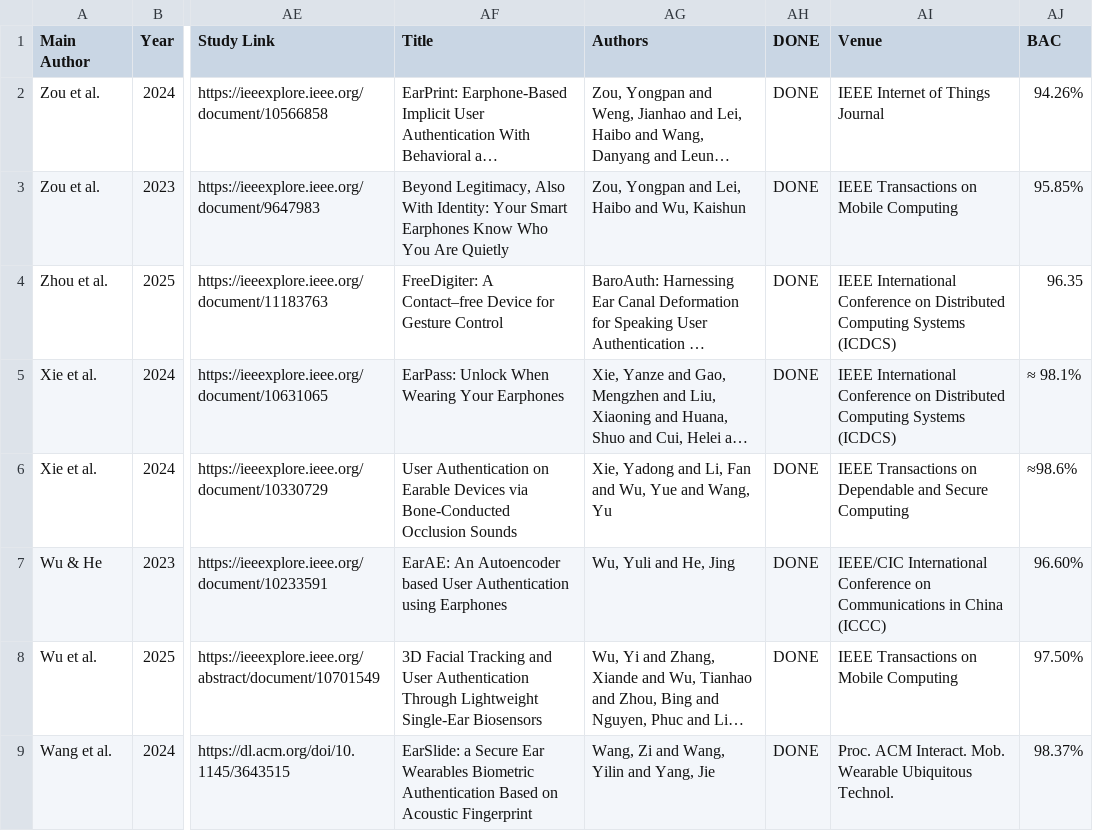
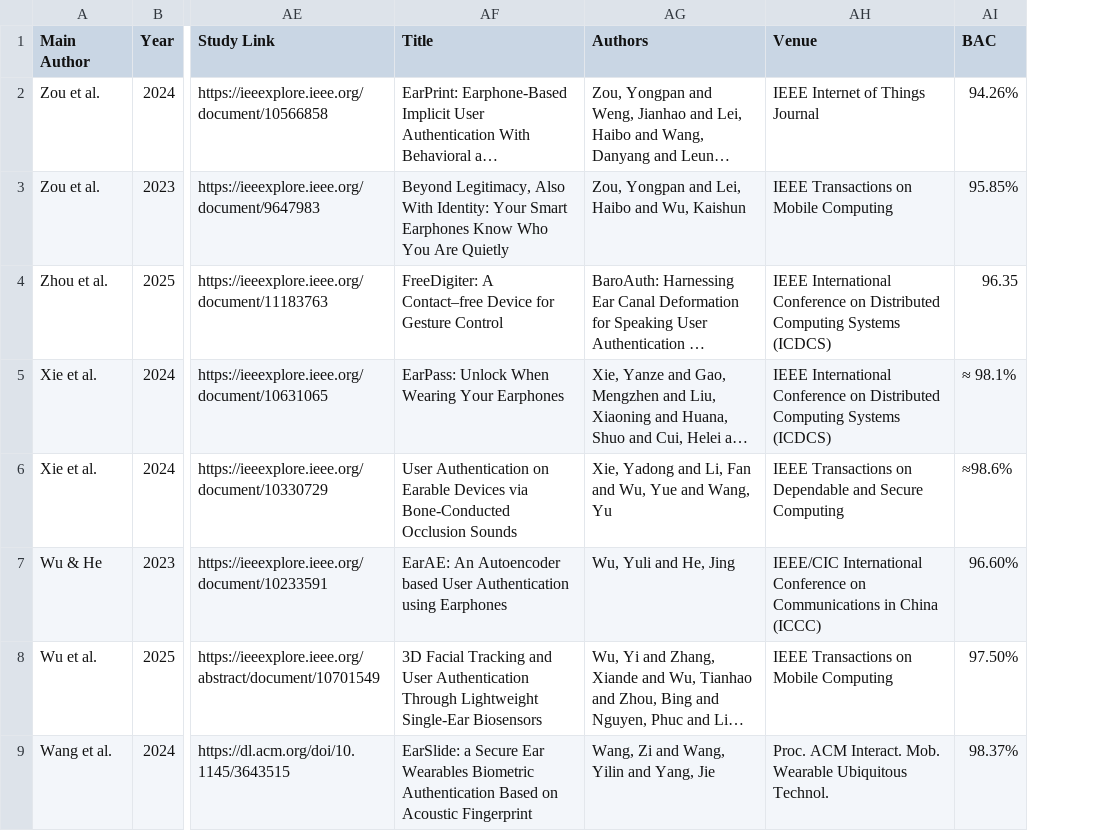
Before and after one commit to ysj2828428/earXploreForAuthentication, a CSV file: authentication_fixed.csv, drawn as a sheet; only a part is shown, gaps mark what is left out; long unchanged cells end in …; the diff names each change by its address in the sheet, - before the commit and + after, or states it on an @@ line.

Commit message:
debug information for authentication literatures

```diff
--- a/authentication_fixed.csv
+++ b/authentication_fixed.csv
-column AH (DONE), rows 2-9: all DONE
```
Also changed, not shown: 8 other files.
